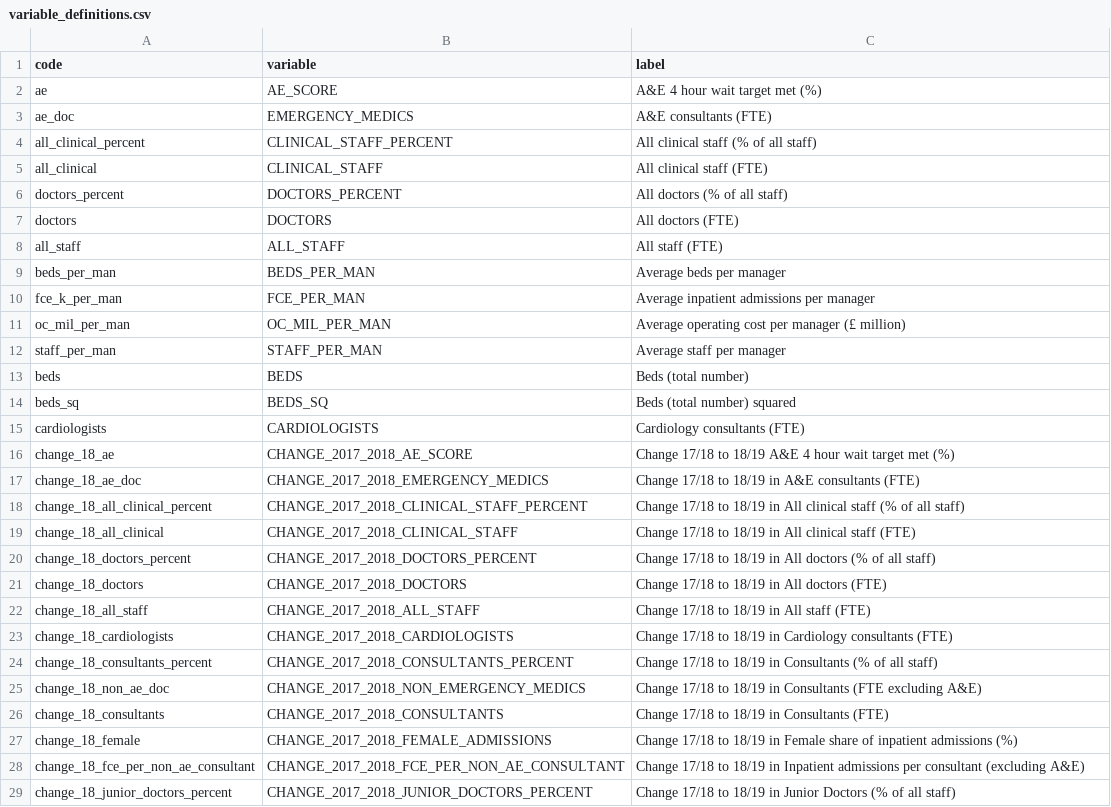
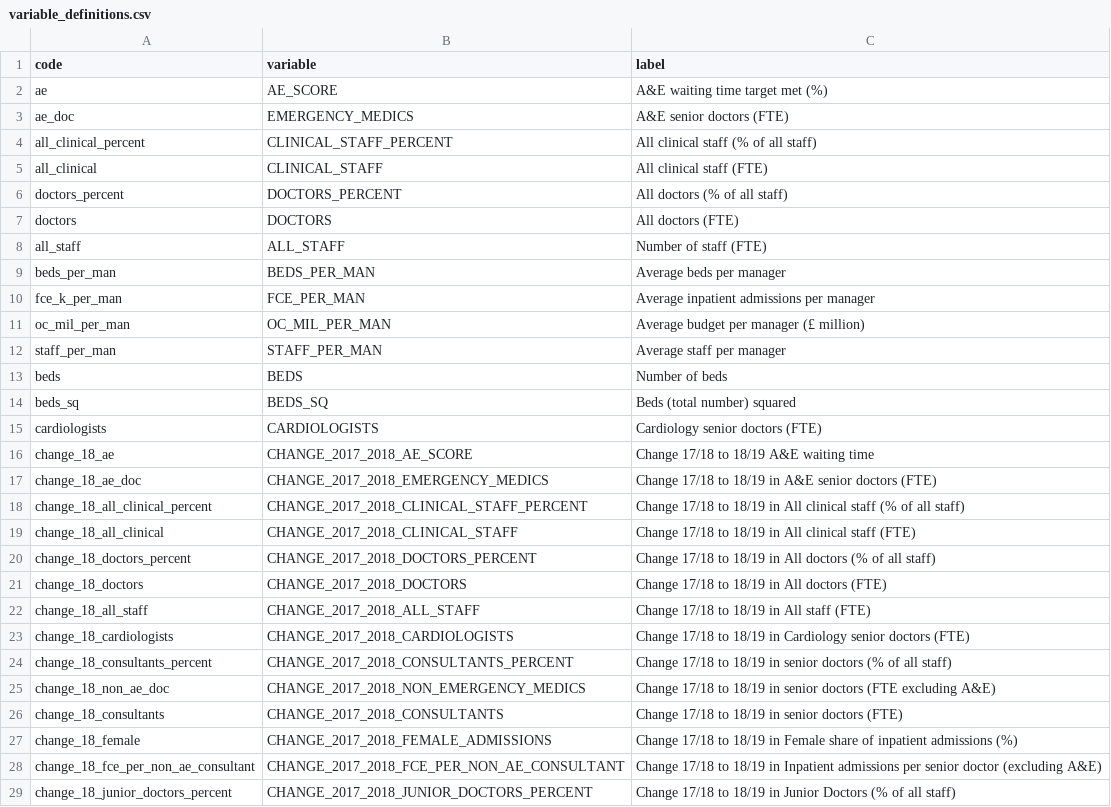
Before and after one commit to miqdadasaria/hospital_management, a CSV file: data/variable_definitions.csv, drawn as a sheet; only a part is shown; the diff covers the shown part only.

```diff
--- a/data/variable_definitions.csv
+++ b/data/variable_definitions.csv
@@ -1,4 +1,4 @@
 code,variable,label
-ae,AE_SCORE,A&E 4 hour wait target met (%)
-ae_doc,EMERGENCY_MEDICS,A&E consultants (FTE)
+ae,AE_SCORE,A&E waiting time target met (%)
+ae_doc,EMERGENCY_MEDICS,A&E senior doctors (FTE)
 all_clinical_percent,CLINICAL_STAFF_PERCENT,All clinical staff (% of all staff)
@@ -7,12 +7,12 @@ doctors_percent,DOCTORS_PERCENT,All doctors (% of all staff)
 doctors,DOCTORS,All doctors (FTE)
-all_staff,ALL_STAFF,All staff (FTE)
+all_staff,ALL_STAFF,Number of staff (FTE)
 beds_per_man,BEDS_PER_MAN,Average beds per manager
 fce_k_per_man,FCE_PER_MAN,Average inpatient admissions per manager
-oc_mil_per_man,OC_MIL_PER_MAN,Average operating cost per manager (£ million)
+oc_mil_per_man,OC_MIL_PER_MAN,Average budget per manager (£ million)
 staff_per_man,STAFF_PER_MAN,Average staff per manager
-beds,BEDS,Beds (total number)
+beds,BEDS,Number of beds
 beds_sq,BEDS_SQ,Beds (total number) squared
-cardiologists,CARDIOLOGISTS,Cardiology consultants (FTE)
-change_18_ae,CHANGE_2017_2018_AE_SCORE,Change 17/18 to 18/19 A&E 4 hour wait target met (%)
-change_18_ae_doc,CHANGE_2017_2018_EMERGENCY_MEDICS,Change 17/18 to 18/19 in A&E consultants (FTE)
+cardiologists,CARDIOLOGISTS,Cardiology senior doctors (FTE)
+change_18_ae,CHANGE_2017_2018_AE_SCORE,Change 17/18 to 18/19 A&E waiting time
+change_18_ae_doc,CHANGE_2017_2018_EMERGENCY_MEDICS,Change 17/18 to 18/19 in A&E senior doctors (FTE)
 change_18_all_clinical_percent,CHANGE_2017_2018_CLINICAL_STAFF_PERCENT,Change 17/18 to 18/19 in All clinical staff (% of all staff)
@@ -22,8 +22,8 @@ change_18_doctors,CHANGE_2017_2018_DOCTORS,Change 17/18 to 18/19 in All doctors
 change_18_all_staff,CHANGE_2017_2018_ALL_STAFF,Change 17/18 to 18/19 in All staff (FTE)
-change_18_cardiologists,CHANGE_2017_2018_CARDIOLOGISTS,Change 17/18 to 18/19 in Cardiology consultants (FTE)
-change_18_consultants_percent,CHANGE_2017_2018_CONSULTANTS_PERCENT,Change 17/18 to 18/19 in Consultants (% of all staff)
-change_18_non_ae_doc,CHANGE_2017_2018_NON_EMERGENCY_MEDICS,Change 17/18 to 18/19 in Consultants (FTE excluding A&E)
-change_18_consultants,CHANGE_2017_2018_CONSULTANTS,Change 17/18 to 18/19 in Consultants (FTE)
+change_18_cardiologists,CHANGE_2017_2018_CARDIOLOGISTS,Change 17/18 to 18/19 in Cardiology senior doctors (FTE)
+change_18_consultants_percent,CHANGE_2017_2018_CONSULTANTS_PERCENT,Change 17/18 to 18/19 in senior doctors (% of all staff)
+change_18_non_ae_doc,CHANGE_2017_2018_NON_EMERGENCY_MEDICS,Change 17/18 to 18/19 in senior doctors (FTE excluding A&E)
+change_18_consultants,CHANGE_2017_2018_CONSULTANTS,Change 17/18 to 18/19 in senior doctors (FTE)
 change_18_female,CHANGE_2017_2018_FEMALE_ADMISSIONS,Change 17/18 to 18/19 in Female share of inpatient admissions (%)
-change_18_fce_per_non_ae_consultant,CHANGE_2017_2018_FCE_PER_NON_AE_CONSULTANT,Change 17/18 to 18/19 in Inpatient admissions per consultant (excluding A&E)
+change_18_fce_per_non_ae_consultant,CHANGE_2017_2018_FCE_PER_NON_AE_CONSULTANT,Change 17/18 to 18/19 in Inpatient admissions per senior doctor (excluding A&E)
 change_18_junior_doctors_percent,CHANGE_2017_2018_JUNIOR_DOCTORS_PERCENT,Change 17/18 to 18/19 in Junior Doctors (% of all staff)
```
Also changed, not shown: 3 added rows and 9 edited cells elsewhere in this file, 4 other files.
